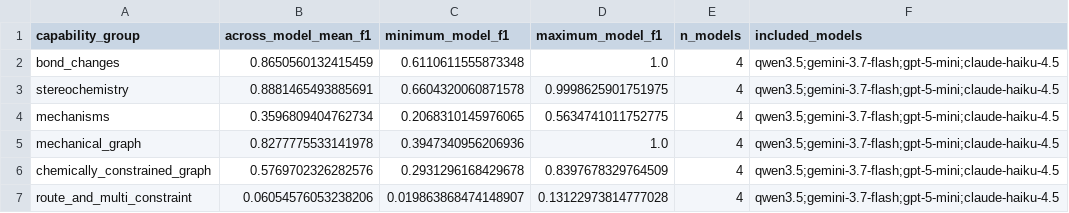
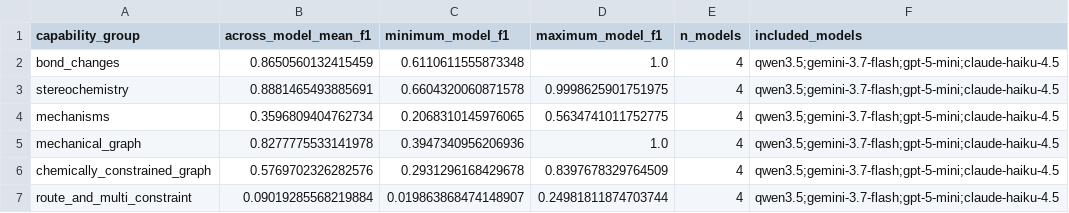
Before and after one commit to sathvikbhagavan/rlm, a CSV file: paper_plots/gold/iclr2027/capability_split/across_models.csv, drawn as a sheet.

```diff
--- a/paper_plots/gold/iclr2027/capability_split/across_models.csv
+++ b/paper_plots/gold/iclr2027/capability_split/across_models.csv
@@ -6,2 +6,2 @@ mechanical_graph,0.8277775533141978,0.3947340956206936,1.0,4,qwen3.5;gemini-3.7-
 chemically_constrained_graph,0.5769702326282576,0.2931296168429678,0.8397678329764509,4,qwen3.5;gemini-3.7-flash;gpt-5-mini;claude-haiku-4.5
-route_and_multi_constraint,0.06054576053238206,0.019863868474148907,0.13122973814777028,4,qwen3.5;gemini-3.7-flash;gpt-5-mini;claude-haiku-4.5
+route_and_multi_constraint,0.09019285568219884,0.019863868474148907,0.24981811874703744,4,qwen3.5;gemini-3.7-flash;gpt-5-mini;claude-haiku-4.5
```
Also changed, not shown: paper_plots/gold/iclr2027/capability_split/per_model.csv, paper_plots/gold/iclr2027/causal_controls/aggregates.csv, 20 other files.
